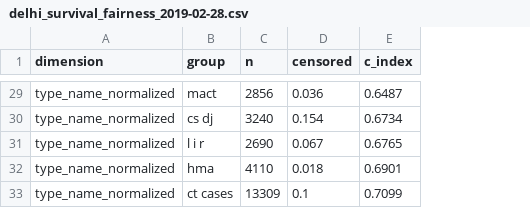
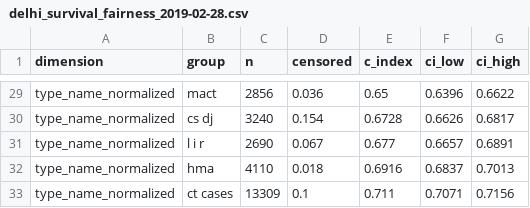
Before and after one commit to Paperfloat/case-delay-risk-predictor, a CSV file: reports/delhi_survival_fairness_2019-02-28.csv, drawn as a sheet; only a part is shown, gaps mark what is left out; the diff covers the shown part only; the diff names each change by its address in the sheet, - before the commit and + after, or states it on an @@ line.

```diff
--- a/reports/delhi_survival_fairness_2019-02-28.csv
+++ b/reports/delhi_survival_fairness_2019-02-28.csv
+column F (ci_low), rows 29-33: 0.6396 | 0.6626 | 0.6657 | 0.6837 | 0.7071
+column G (ci_high), rows 29-33: 0.6622 | 0.6817 | 0.6891 | 0.7013 | 0.7156
-E29 (c_index): 0.6487
+E29 (c_index): 0.65
-E30 (c_index): 0.6734
+E30 (c_index): 0.6728
-E31 (c_index): 0.6765
+E31 (c_index): 0.677
-E32 (c_index): 0.6901
+E32 (c_index): 0.6916
-E33 (c_index): 0.7099
+E33 (c_index): 0.711
```
Also changed, not shown: 3 added rows, 3 removed rows and 21 edited cells elsewhere in this file, reports/bihar_survival_fairness_2019-05-31.csv, reports/orissa_survival_fairness_2019-02-28.csv, 9 other files.
